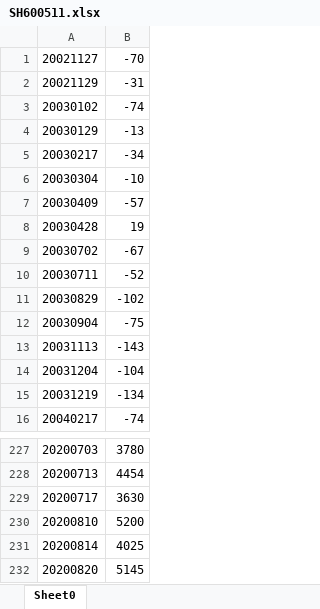
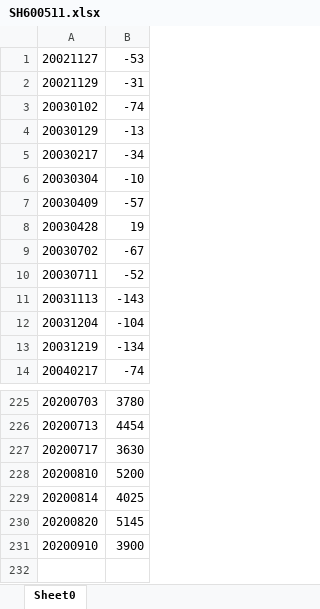
Before and after one commit to senekis316/zq, an Excel workbook: src/main/resources/SH600511.xlsx, sheet Sheet0, drawn as a sheet; only a part is shown, gaps mark what is left out; values as stored, in another font and other column widths than the file's, no borders; removed rows and columns are numbered as before the commit, all else as after; the diff names each change by its address in the sheet, - before the commit and + after, or states it on an @@ line.

```diff
--- a/src/main/resources/SH600511.xlsx (sheet Sheet0)
+++ b/src/main/resources/SH600511.xlsx (sheet Sheet0)
-B1: -70
+B1: -53
-row 11: 20030829 | -102
-row 12: 20030904 | -75
+row 231: 20200910 | 3900
```
Also changed, not shown: src/main/resources/SH600318.xlsx, src/main/resources/SH600760.xlsx, 7 other files.
